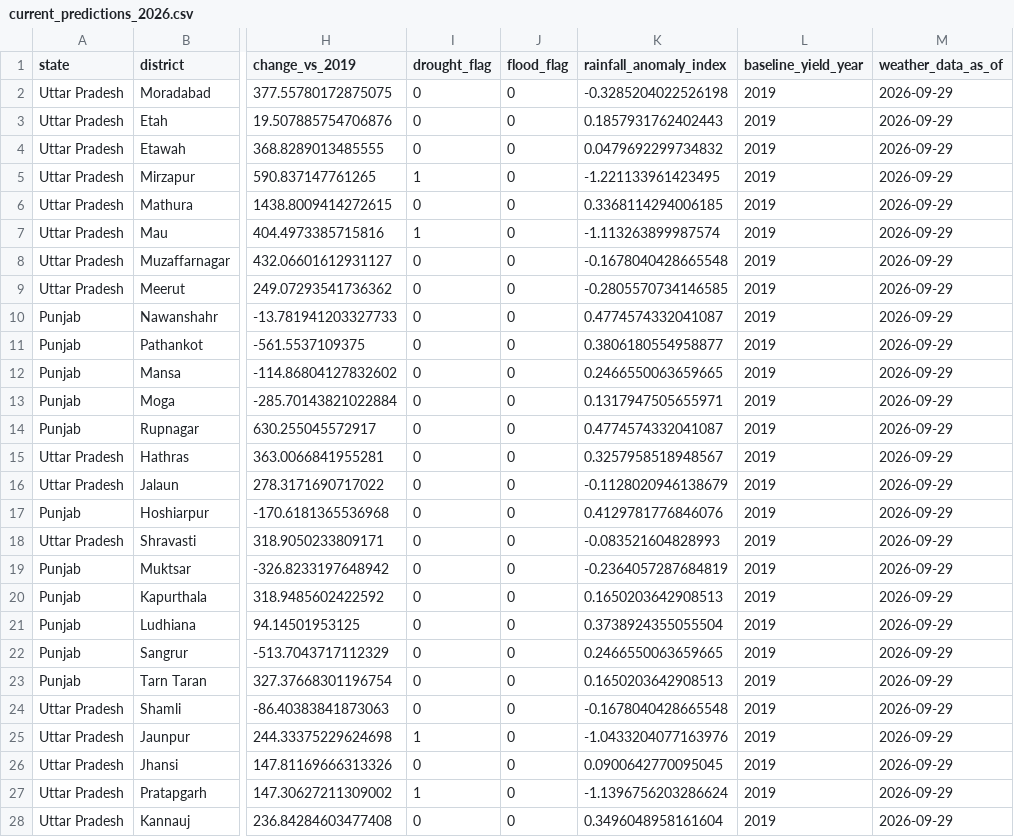
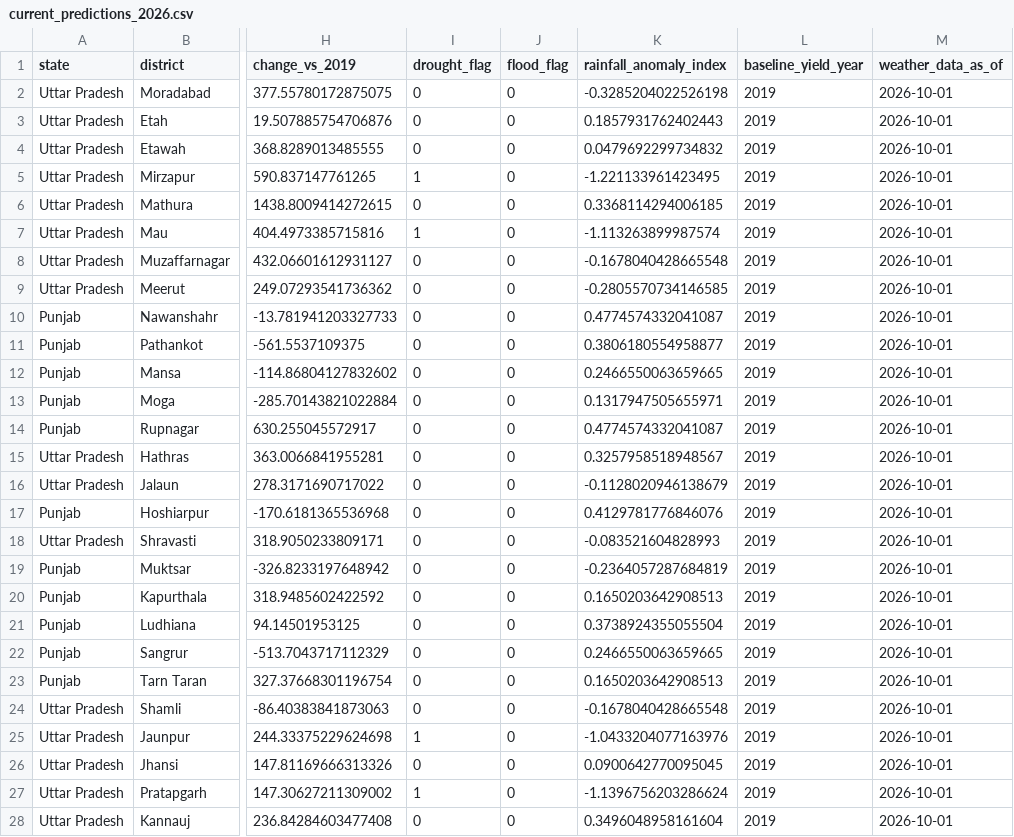
Before and after one commit to Kunal2005jan15/NAIP, a CSV file: outputs/metrics/current_predictions_2026.csv, drawn as a sheet; only a part is shown, gaps mark what is left out; the diff covers the shown part only; the diff names each change by its address in the sheet, - before the commit and + after, or states it on an @@ line.

Commit message:
data: refresh current predictions and district watch outputs

```diff
--- a/outputs/metrics/current_predictions_2026.csv
+++ b/outputs/metrics/current_predictions_2026.csv
-M2:M28 (weather_data_as_of): 2026-09-29
+M2:M28 (weather_data_as_of): 2026-10-01
```
Also changed, not shown: 91 edited cells elsewhere in this file, outputs/metrics/district_watch_feed.csv.
